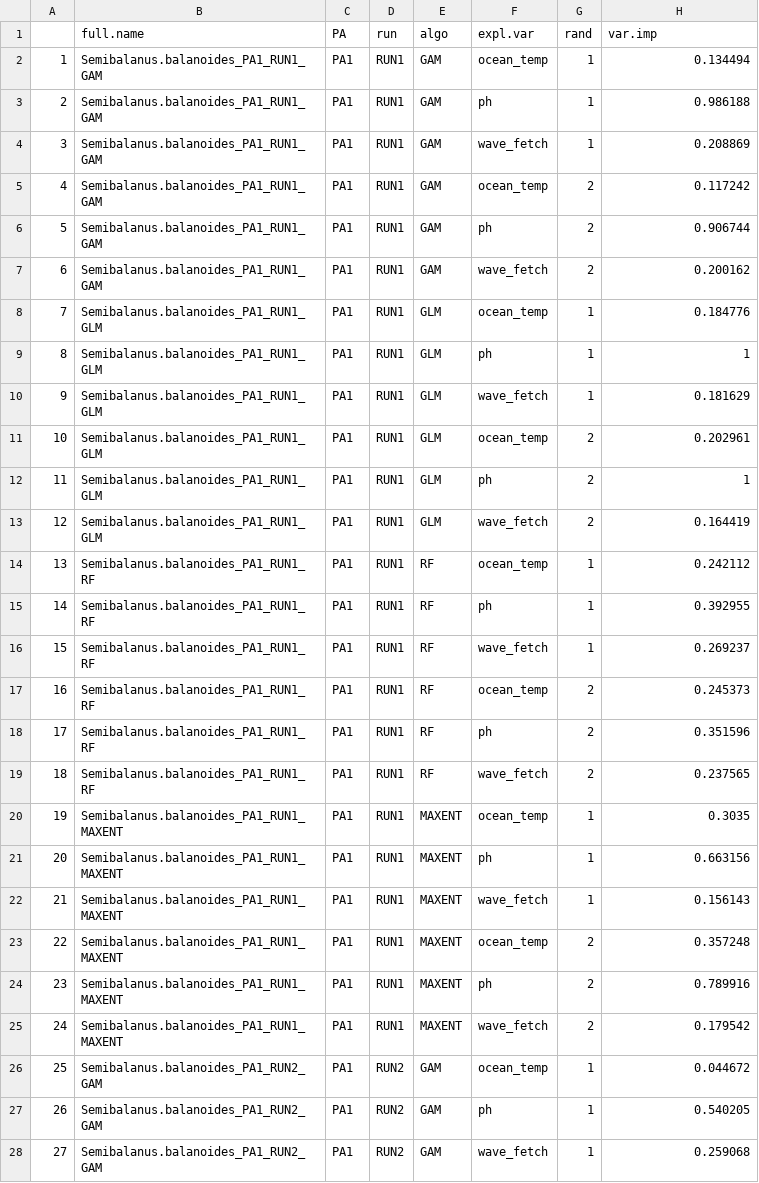
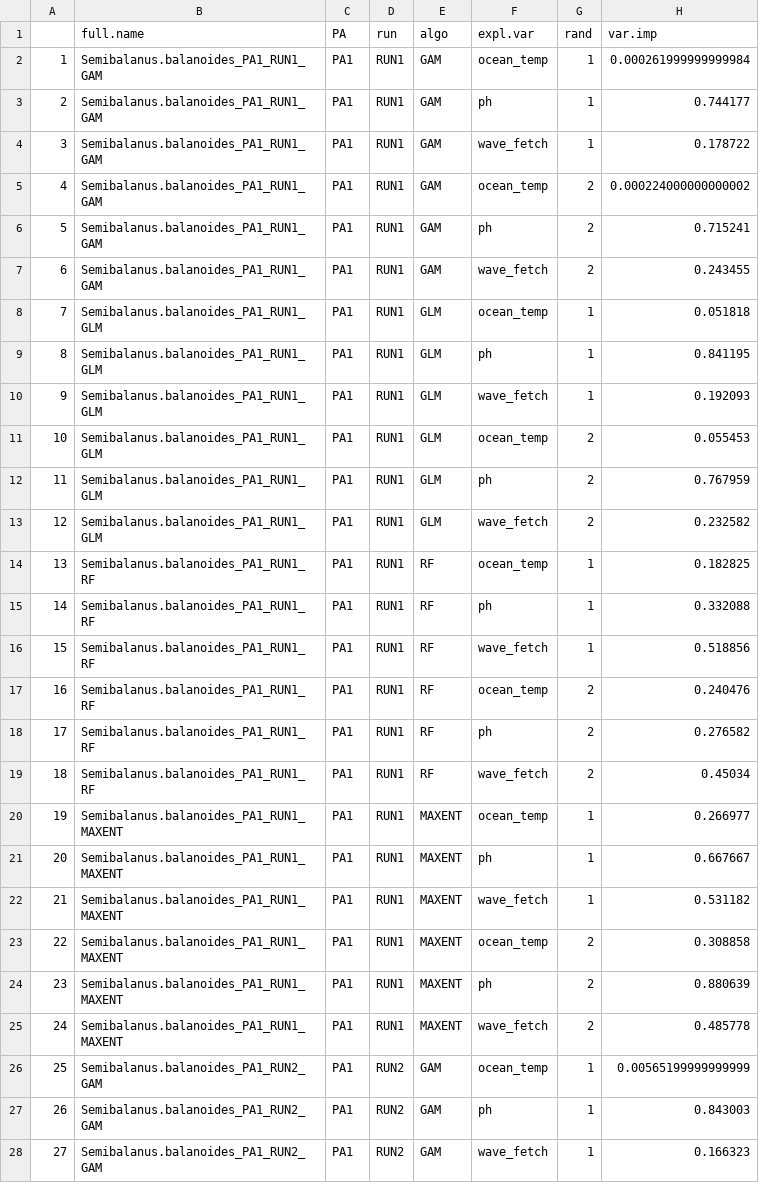
Before and after one commit to dinaleighsimons/intertidal-SDMs-analyses, a CSV file: Data/Processed_Data/Semi.bal/Individual-Visual/VariablesImportance_All.csv, drawn as a sheet; only a part is shown; the diff covers the shown part only.

```diff
--- a/Data/Processed_Data/Semi.bal/Individual-Visual/VariablesImportance_All.csv
+++ b/Data/Processed_Data/Semi.bal/Individual-Visual/VariablesImportance_All.csv
@@ -1,28 +1,28 @@
 "","full.name","PA","run","algo","expl.var","rand","var.imp"
-"1","Semibalanus.balanoides_PA1_RUN1_GAM","PA1","RUN1","GAM","ocean_temp",1,0.134494
-"2","Semibalanus.balanoides_PA1_RUN1_GAM","PA1","RUN1","GAM","ph",1,0.986188
-"3","Semibalanus.balanoides_PA1_RUN1_GAM","PA1","RUN1","GAM","wave_fetch",1,0.208869
-"4","Semibalanus.balanoides_PA1_RUN1_GAM","PA1","RUN1","GAM","ocean_temp",2,0.117242
-"5","Semibalanus.balanoides_PA1_RUN1_GAM","PA1","RUN1","GAM","ph",2,0.906744
-"6","Semibalanus.balanoides_PA1_RUN1_GAM","PA1","RUN1","GAM","wave_fetch",2,0.200162
-"7","Semibalanus.balanoides_PA1_RUN1_GLM","PA1","RUN1","GLM","ocean_temp",1,0.184776
-"8","Semibalanus.balanoides_PA1_RUN1_GLM","PA1","RUN1","GLM","ph",1,1
-"9","Semibalanus.balanoides_PA1_RUN1_GLM","PA1","RUN1","GLM","wave_fetch",1,0.181629
-"10","Semibalanus.balanoides_PA1_RUN1_GLM","PA1","RUN1","GLM","ocean_temp",2,0.202961
-"11","Semibalanus.balanoides_PA1_RUN1_GLM","PA1","RUN1","GLM","ph",2,1
-"12","Semibalanus.balanoides_PA1_RUN1_GLM","PA1","RUN1","GLM","wave_fetch",2,0.164419
-"13","Semibalanus.balanoides_PA1_RUN1_RF","PA1","RUN1","RF","ocean_temp",1,0.242112
-"14","Semibalanus.balanoides_PA1_RUN1_RF","PA1","RUN1","RF","ph",1,0.392955
-"15","Semibalanus.balanoides_PA1_RUN1_RF","PA1","RUN1","RF","wave_fetch",1,0.269237
-"16","Semibalanus.balanoides_PA1_RUN1_RF","PA1","RUN1","RF","ocean_temp",2,0.245373
-"17","Semibalanus.balanoides_PA1_RUN1_RF","PA1","RUN1","RF","ph",2,0.351596
-"18","Semibalanus.balanoides_PA1_RUN1_RF","PA1","RUN1","RF","wave_fetch",2,0.237565
-"19","Semibalanus.balanoides_PA1_RUN1_MAXENT","PA1","RUN1","MAXENT","ocean_temp",1,0.3035
-"20","Semibalanus.balanoides_PA1_RUN1_MAXENT","PA1","RUN1","MAXENT","ph",1,0.663156
-"21","Semibalanus.balanoides_PA1_RUN1_MAXENT","PA1","RUN1","MAXENT","wave_fetch",1,0.156143
-"22","Semibalanus.balanoides_PA1_RUN1_MAXENT","PA1","RUN1","MAXENT","ocean_temp",2,0.357248
-"23","Semibalanus.balanoides_PA1_RUN1_MAXENT","PA1","RUN1","MAXENT","ph",2,0.789916
-"24","Semibalanus.balanoides_PA1_RUN1_MAXENT","PA1","RUN1","MAXENT","wave_fetch",2,0.179542
-"25","Semibalanus.balanoides_PA1_RUN2_GAM","PA1","RUN2","GAM","ocean_temp",1,0.044672
-"26","Semibalanus.balanoides_PA1_RUN2_GAM","PA1","RUN2","GAM","ph",1,0.540205
-"27","Semibalanus.balanoides_PA1_RUN2_GAM","PA1","RUN2","GAM","wave_fetch",1,0.259068
+"1","Semibalanus.balanoides_PA1_RUN1_GAM","PA1","RUN1","GAM","ocean_temp",1,0.000261999999999984
+"2","Semibalanus.balanoides_PA1_RUN1_GAM","PA1","RUN1","GAM","ph",1,0.744177
+"3","Semibalanus.balanoides_PA1_RUN1_GAM","PA1","RUN1","GAM","wave_fetch",1,0.178722
+"4","Semibalanus.balanoides_PA1_RUN1_GAM","PA1","RUN1","GAM","ocean_temp",2,0.000224000000000002
+"5","Semibalanus.balanoides_PA1_RUN1_GAM","PA1","RUN1","GAM","ph",2,0.715241
+"6","Semibalanus.balanoides_PA1_RUN1_GAM","PA1","RUN1","GAM","wave_fetch",2,0.243455
+"7","Semibalanus.balanoides_PA1_RUN1_GLM","PA1","RUN1","GLM","ocean_temp",1,0.051818
+"8","Semibalanus.balanoides_PA1_RUN1_GLM","PA1","RUN1","GLM","ph",1,0.841195
+"9","Semibalanus.balanoides_PA1_RUN1_GLM","PA1","RUN1","GLM","wave_fetch",1,0.192093
+"10","Semibalanus.balanoides_PA1_RUN1_GLM","PA1","RUN1","GLM","ocean_temp",2,0.055453
+"11","Semibalanus.balanoides_PA1_RUN1_GLM","PA1","RUN1","GLM","ph",2,0.767959
+"12","Semibalanus.balanoides_PA1_RUN1_GLM","PA1","RUN1","GLM","wave_fetch",2,0.232582
+"13","Semibalanus.balanoides_PA1_RUN1_RF","PA1","RUN1","RF","ocean_temp",1,0.182825
+"14","Semibalanus.balanoides_PA1_RUN1_RF","PA1","RUN1","RF","ph",1,0.332088
+"15","Semibalanus.balanoides_PA1_RUN1_RF","PA1","RUN1","RF","wave_fetch",1,0.518856
+"16","Semibalanus.balanoides_PA1_RUN1_RF","PA1","RUN1","RF","ocean_temp",2,0.240476
+"17","Semibalanus.balanoides_PA1_RUN1_RF","PA1","RUN1","RF","ph",2,0.276582
+"18","Semibalanus.balanoides_PA1_RUN1_RF","PA1","RUN1","RF","wave_fetch",2,0.45034
+"19","Semibalanus.balanoides_PA1_RUN1_MAXENT","PA1","RUN1","MAXENT","ocean_temp",1,0.266977
+"20","Semibalanus.balanoides_PA1_RUN1_MAXENT","PA1","RUN1","MAXENT","ph",1,0.667667
+"21","Semibalanus.balanoides_PA1_RUN1_MAXENT","PA1","RUN1","MAXENT","wave_fetch",1,0.531182
+"22","Semibalanus.balanoides_PA1_RUN1_MAXENT","PA1","RUN1","MAXENT","ocean_temp",2,0.308858
+"23","Semibalanus.balanoides_PA1_RUN1_MAXENT","PA1","RUN1","MAXENT","ph",2,0.880639
+"24","Semibalanus.balanoides_PA1_RUN1_MAXENT","PA1","RUN1","MAXENT","wave_fetch",2,0.485778
+"25","Semibalanus.balanoides_PA1_RUN2_GAM","PA1","RUN2","GAM","ocean_temp",1,0.00565199999999999
+"26","Semibalanus.balanoides_PA1_RUN2_GAM","PA1","RUN2","GAM","ph",1,0.843003
+"27","Semibalanus.balanoides_PA1_RUN2_GAM","PA1","RUN2","GAM","wave_fetch",1,0.166323
```
Also changed, not shown: 69 edited cells elsewhere in this file, Data/Processed_Data/Chtham.mont/Ensemble-Visual/pred.vals.median.csv, Data/Processed_Data/Semi.bal/Ensemble-Combined/pred.vals.median.csv, 37 other files.
